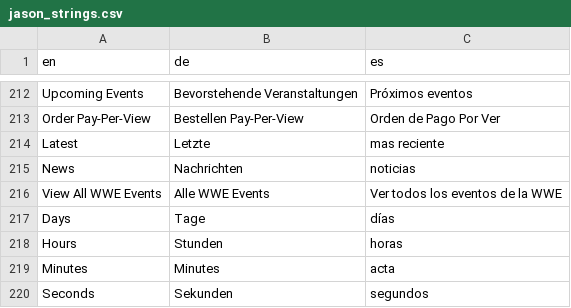
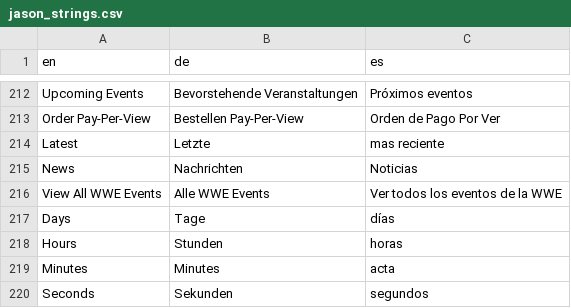
Before and after one commit to jasonLwwe/conf-files, a CSV file: Global/jason_strings.csv, drawn as a sheet; only a part is shown, gaps mark what is left out; the diff names each change by its address in the sheet, - before the commit and + after, or states it on an @@ line.

```diff
--- a/Global/jason_strings.csv
+++ b/Global/jason_strings.csv
-C215 (es): noticias
+C215 (es): Noticias
```
